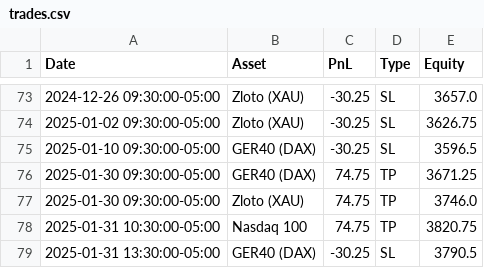
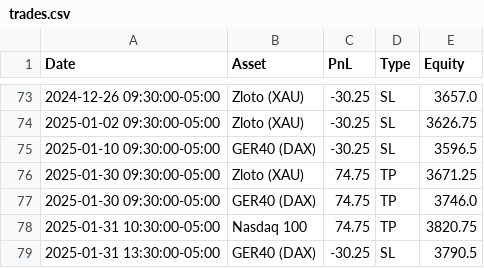
Before and after one commit to whydonotme/trading-lab, a CSV file: results/trades.csv, drawn as a sheet; only a part is shown, gaps mark what is left out; the diff covers the shown part only.

```diff
--- a/results/trades.csv
+++ b/results/trades.csv
@@ -75,4 +75,4 @@ Date,Asset,PnL,Type,Equity
 2025-01-10 09:30:00-05:00,GER40 (DAX),-30.25,SL,3596.5
-2025-01-30 09:30:00-05:00,GER40 (DAX),74.75,TP,3671.25
-2025-01-30 09:30:00-05:00,Zloto (XAU),74.75,TP,3746.0
+2025-01-30 09:30:00-05:00,Zloto (XAU),74.75,TP,3671.25
+2025-01-30 09:30:00-05:00,GER40 (DAX),74.75,TP,3746.0
 2025-01-31 10:30:00-05:00,Nasdaq 100,74.75,TP,3820.75
```
Also changed, not shown: 4 added rows, 3 removed rows and 75 edited cells elsewhere in this file, 1 other file.
